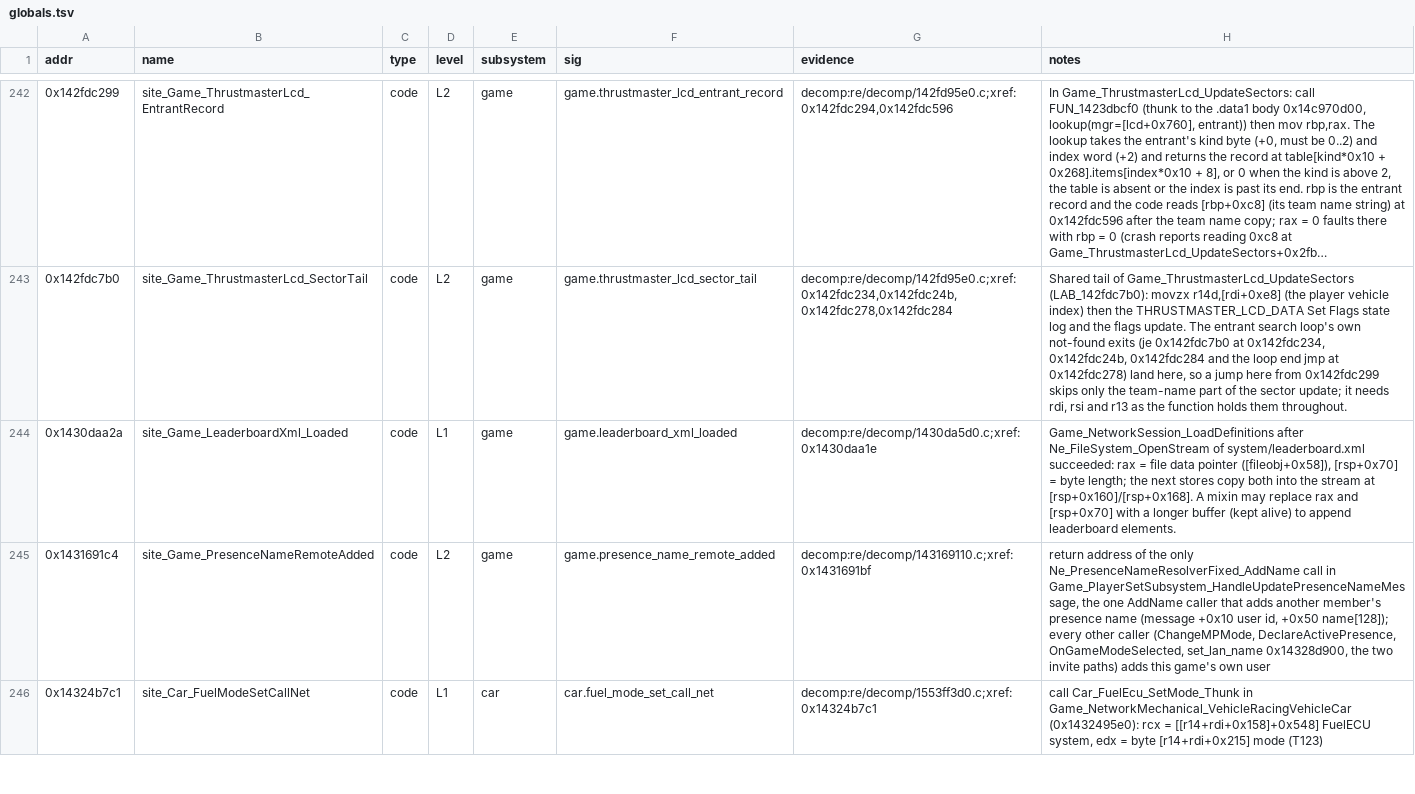
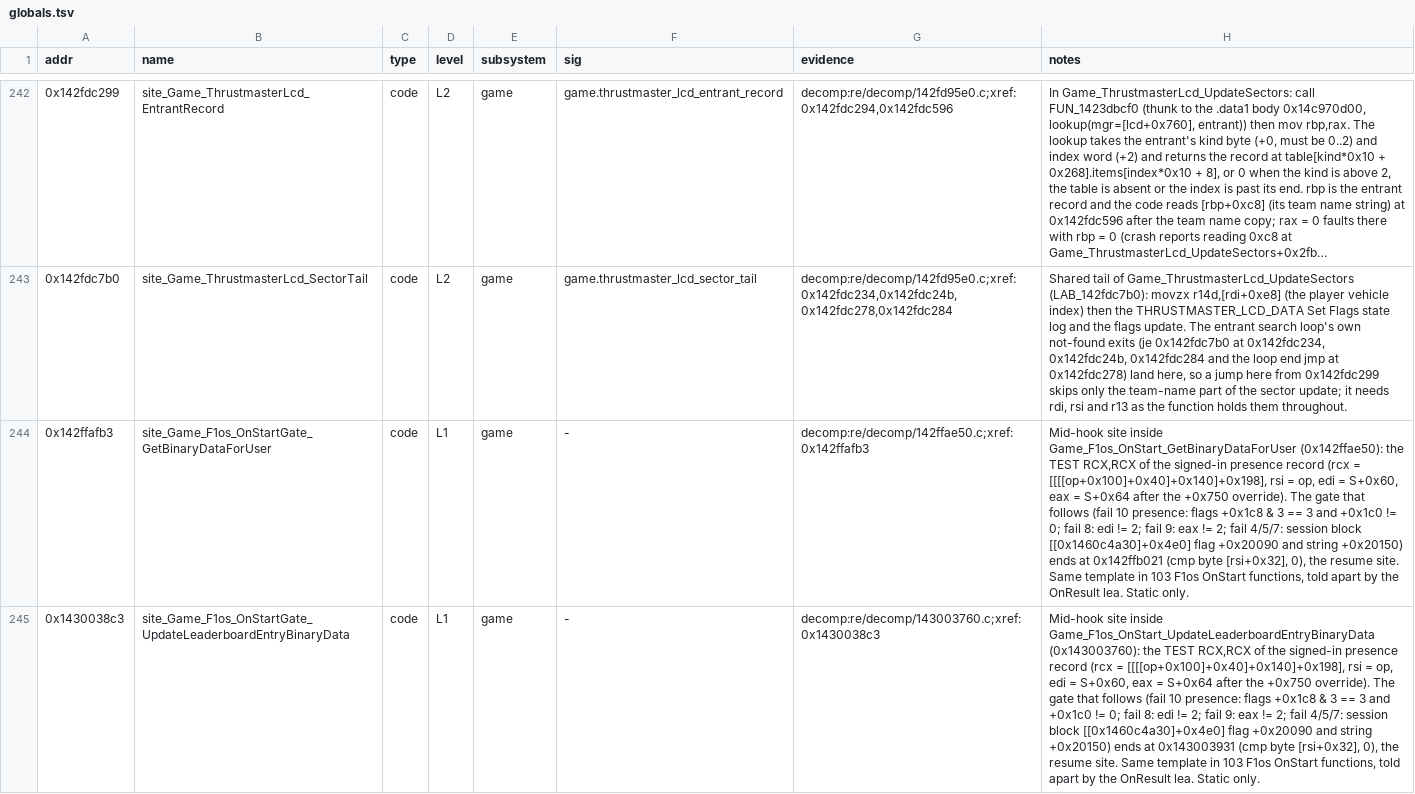
Before and after one commit to Swofty-Developments/SwoftyLauncher, a TSV file: re/db/globals.tsv, drawn as a sheet; only a part is shown, gaps mark what is left out; the shorter side is filled out with more unchanged rows; long unchanged cells end in …; the diff covers the shown part only; the diff names each change by its address in the sheet, - before the commit and + after, or states it on an @@ line.

Commit message:
docs(re): register the online-state gate of the f1os method starts

```diff
--- a/re/db/globals.tsv
+++ b/re/db/globals.tsv
+row 244: 0x142ffafb3 | site_Game_F1os_OnStartGate_GetBinaryDataForUser | code | L1 | game | - | decomp:re/decomp/142ffae50.c;xref:0x142ffafb3 | Mid-hook site inside Game_F1os_OnStart_GetBinaryDataForUser (0x142ffae50): the TEST RCX,RCX of the signed-in presence record (rcx = [[[[op+0x100]+0x40]+0x140]+0x198], rsi = op, edi = S+0x60, eax = S+0x64 after the +0x750 override). The gate that follows (fail 10 presence: flags +0x1c8 & 3 == 3 and +0x1c0 != 0; fail 8: edi != 2; fail 9: eax != 2; fail 4/5/7: session block [[0x1460c4a30]+0x4e0] flag +0x20090 and string +0x20150) ends at 0x142ffb021 (cmp byte [rsi+0x32], 0), the resume site. Same template in 103 F1os OnStart functions, told apart by the OnResult lea. Static only.
+row 245: 0x1430038c3 | site_Game_F1os_OnStartGate_UpdateLeaderboardEntryBinaryData | code | L1 | game | - | decomp:re/decomp/143003760.c;xref:0x1430038c3 | Mid-hook site inside Game_F1os_OnStart_UpdateLeaderboardEntryBinaryData (0x143003760): the TEST RCX,RCX of the signed-in presence record (rcx = [[[[op+0x100]+0x40]+0x140]+0x198], rsi = op, edi = S+0x60, eax = S+0x64 after the +0x750 override). The gate that follows (fail 10 presence: flags +0x1c8 & 3 == 3 and +0x1c0 != 0; fail 8: edi != 2; fail 9: eax != 2; fail 4/5/7: session block [[0x1460c4a30]+0x4e0] flag +0x20090 and string +0x20150) ends at 0x143003931 (cmp byte [rsi+0x32], 0), the resume site. Same template in 103 F1os OnStart functions, told apart by the OnResult lea. Static only.
```
Also changed, not shown: 5 added rows elsewhere in this file, 2 other files.
